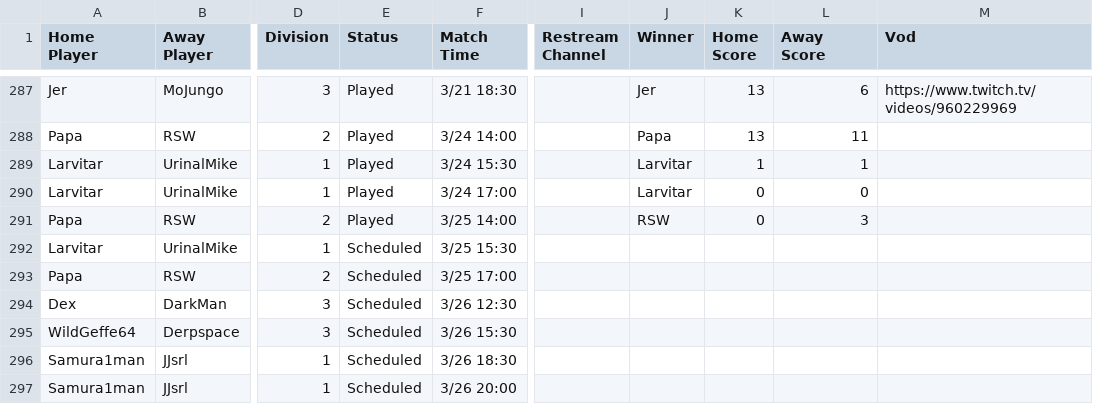
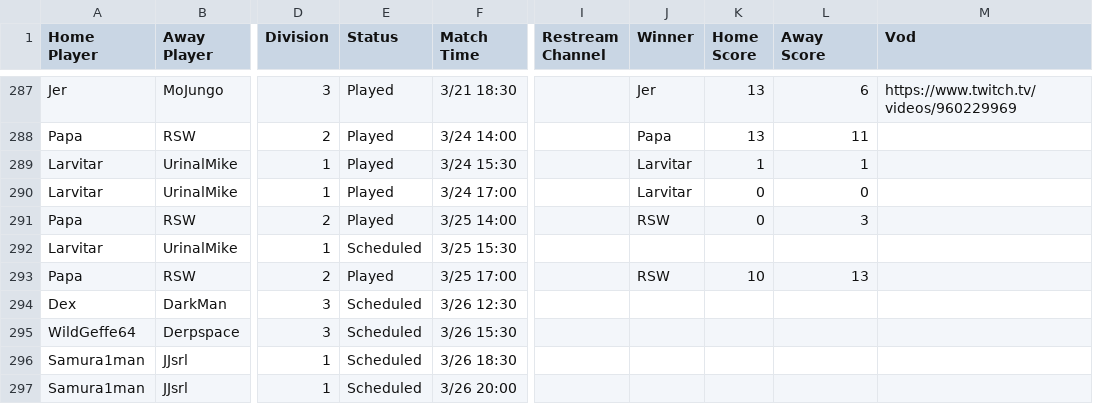
Before and after one commit to Lego6245/sms.bingo, a CSV file: schedule.csv, drawn as a sheet; only a part is shown, gaps mark what is left out; the diff names each change by its address in the sheet, - before the commit and + after, or states it on an @@ line.

Commit message:
Updating Schedule

```diff
--- a/schedule.csv
+++ b/schedule.csv
-E293 (Status): Scheduled
+E293 (Status): Played
-J293 (Winner): (empty)
+J293 (Winner): RSW
-K293 (Home Score): (empty)
+K293 (Home Score): 10
-L293 (Away Score): (empty)
+L293 (Away Score): 13
```
